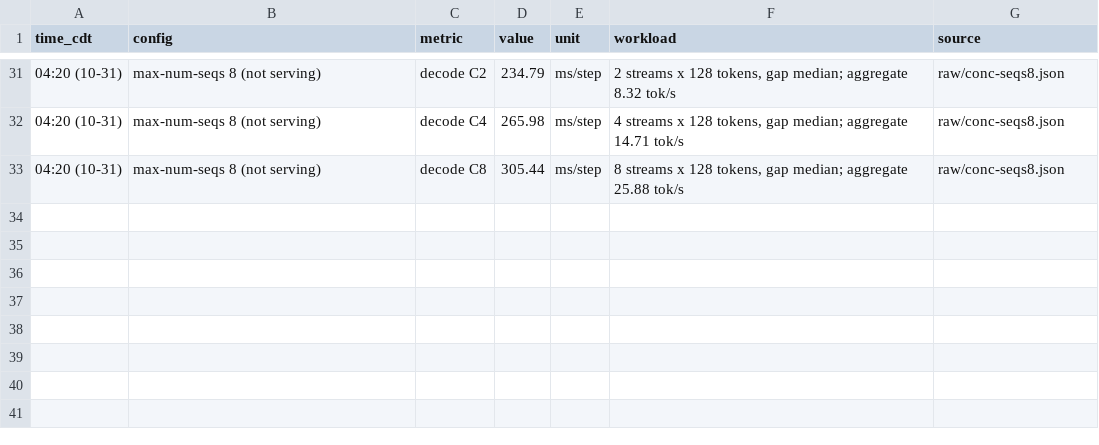
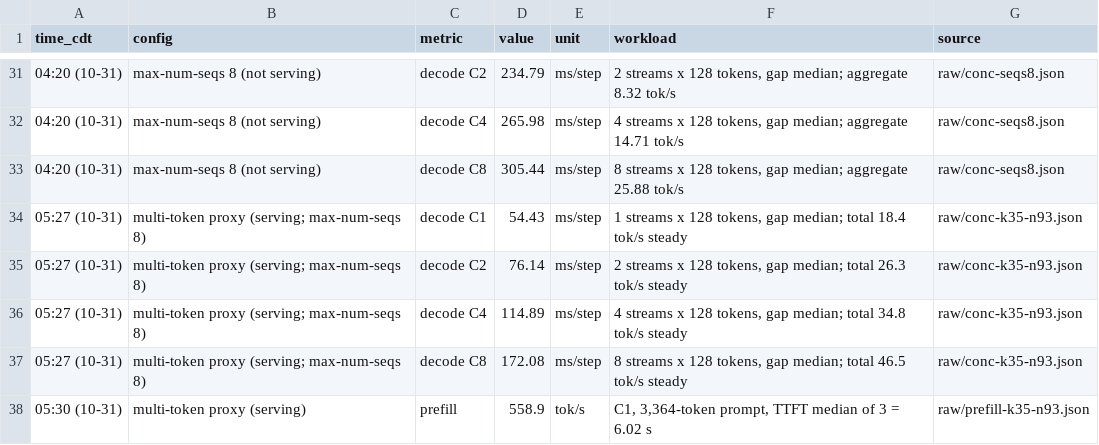
Before and after one commit to J-M-Recipes/recipes, a CSV file: recipes/dgx-station-gb300-spark-8x/kimi-k3-nvfp4-vllm-four-tier-pod/results/2026-10-30-k3-four-tier/throughput.csv, drawn as a sheet; only a part is shown, gaps mark what is left out; the diff names each change by its address in the sheet, - before the commit and + after, or states it on an @@ line.

Commit message:
kimi-k3 four-tier: multi-token decode through the graph-resident proxy - 8 streams 46.5 tok/s total (172 ms/step, was 305), serve --max-num-seqs 8 (#114)
Co-authored-by: Milo <milo-the-machine@users.noreply.github.com>

```diff
--- a/recipes/dgx-station-gb300-spark-8x/kimi-k3-nvfp4-vllm-four-tier-pod/results/2026-10-30-k3-four-tier/throughput.csv
+++ b/recipes/dgx-station-gb300-spark-8x/kimi-k3-nvfp4-vllm-four-tier-pod/results/2026-10-30-k3-four-tier/throughput.csv
+row 34: 05:27 (10-31) | multi-token proxy (serving; max-num-seqs 8) | decode C1 | 54.43 | ms/step | 1 streams x 128 tokens, gap median; total 18.4 tok/s steady | raw/conc-k35-n93.json
+row 35: 05:27 (10-31) | multi-token proxy (serving; max-num-seqs 8) | decode C2 | 76.14 | ms/step | 2 streams x 128 tokens, gap median; total 26.3 tok/s steady | raw/conc-k35-n93.json
+row 36: 05:27 (10-31) | multi-token proxy (serving; max-num-seqs 8) | decode C4 | 114.89 | ms/step | 4 streams x 128 tokens, gap median; total 34.8 tok/s steady | raw/conc-k35-n93.json
+row 37: 05:27 (10-31) | multi-token proxy (serving; max-num-seqs 8) | decode C8 | 172.08 | ms/step | 8 streams x 128 tokens, gap median; total 46.5 tok/s steady | raw/conc-k35-n93.json
+row 38: 05:30 (10-31) | multi-token proxy (serving) | prefill | 558.9 | tok/s | C1, 3,364-token prompt, TTFT median of 3 = 6.02 s | raw/prefill-k35-n93.json
```
Also changed, not shown: 16 other files.
